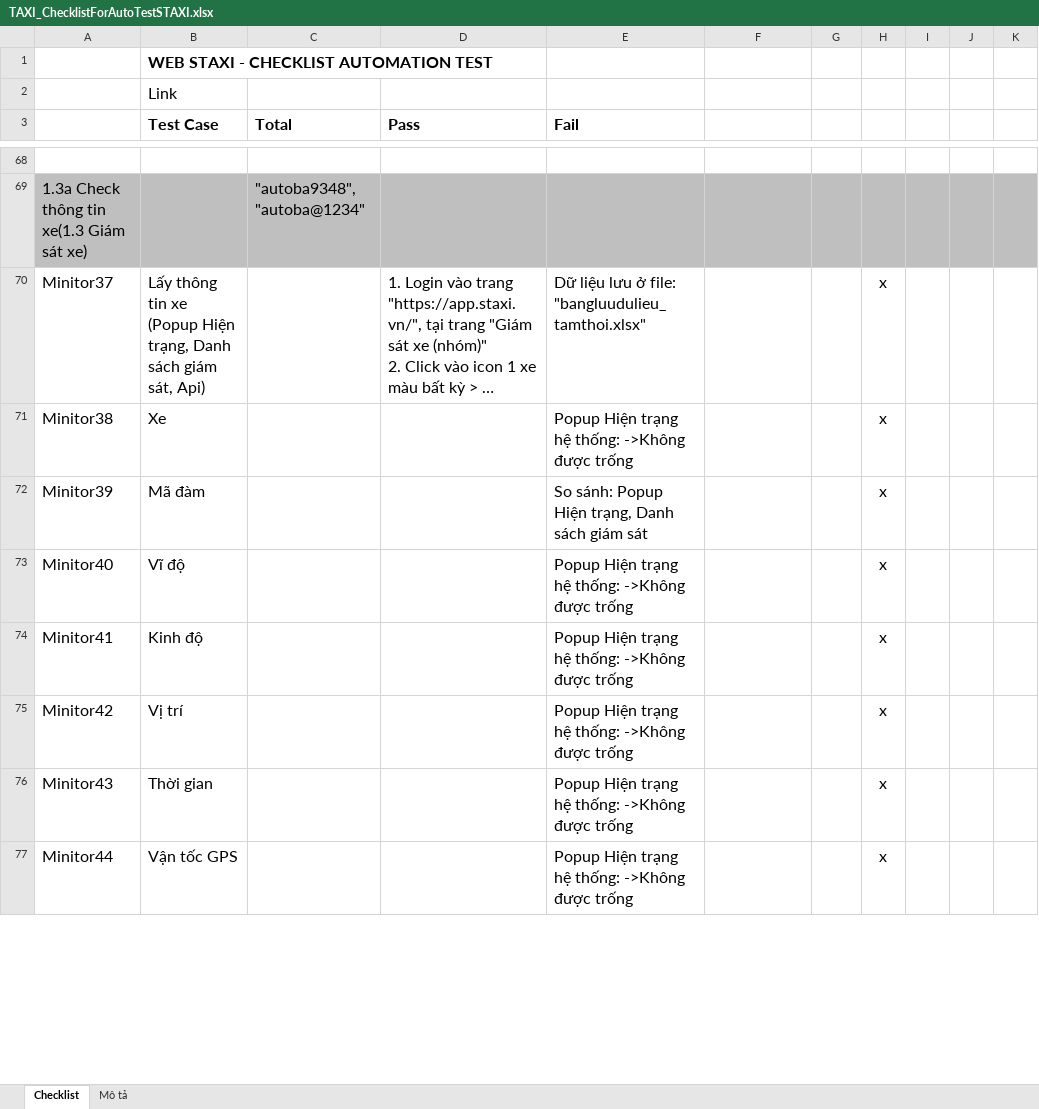
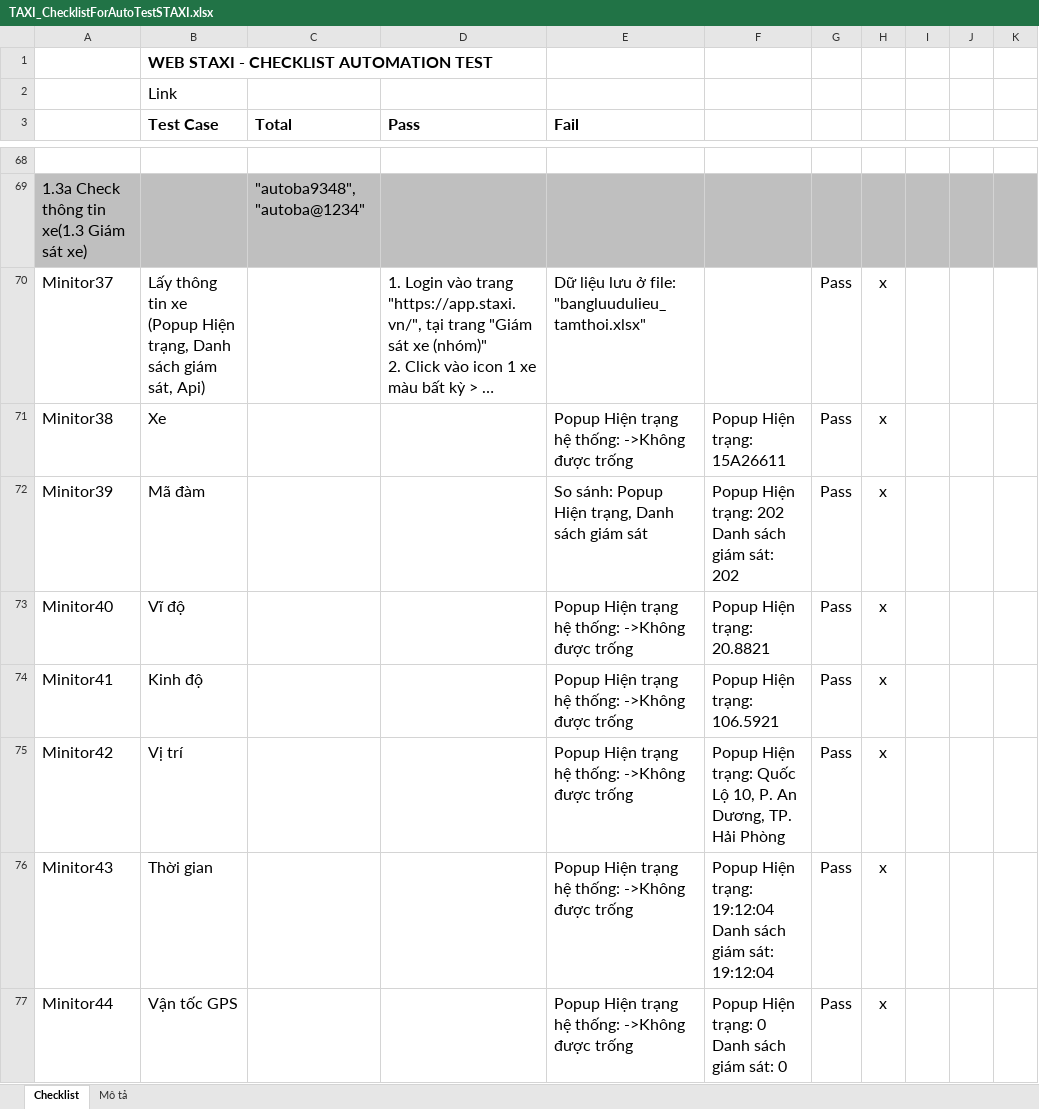
Before and after one commit to truongvck3313/staxi, an Excel workbook: TAXI_ChecklistForAutoTestSTAXI.xlsx, sheet Checklist, drawn as a sheet; only a part is shown, gaps mark what is left out; long unchanged cells end in …; values as stored, in another font and other column widths than the file's, no borders; charts and pictures and conditional formats not drawn; ↵ is a line break in a cell; the diff covers the shown part only; the diff names each change by its address in the sheet, - before the commit and + after, or states it on an @@ line.

```diff
--- a/TAXI_ChecklistForAutoTestSTAXI.xlsx (sheet Checklist)
+++ b/TAXI_ChecklistForAutoTestSTAXI.xlsx (sheet Checklist)
-G70:G77: (empty)
+G70:G77: Pass
-F71: (empty)
+F71: Popup Hiện trạng: 15A26611
-F72: (empty)
+F72: Popup Hiện trạng: 202 ↵ Danh sách giám sát: 202
-F73: (empty)
+F73: Popup Hiện trạng: 20.8821
-F74: (empty)
+F74: Popup Hiện trạng: 106.5921
-F75: (empty)
+F75: Popup Hiện trạng: Quốc Lộ 10, P. An Dương, TP. Hải Phòng
-F76: (empty)
+F76: Popup Hiện trạng: 19:12:04 ↵ Danh sách giám sát: 19:12:04
-F77: (empty)
+F77: Popup Hiện trạng: 0 ↵ Danh sách giám sát: 0
```
Also changed, not shown: 440 edited cells elsewhere in this sheet, 1 other file.
